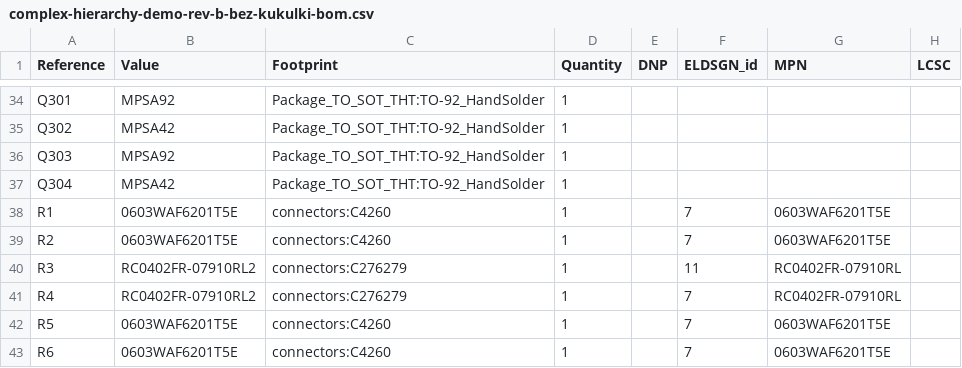
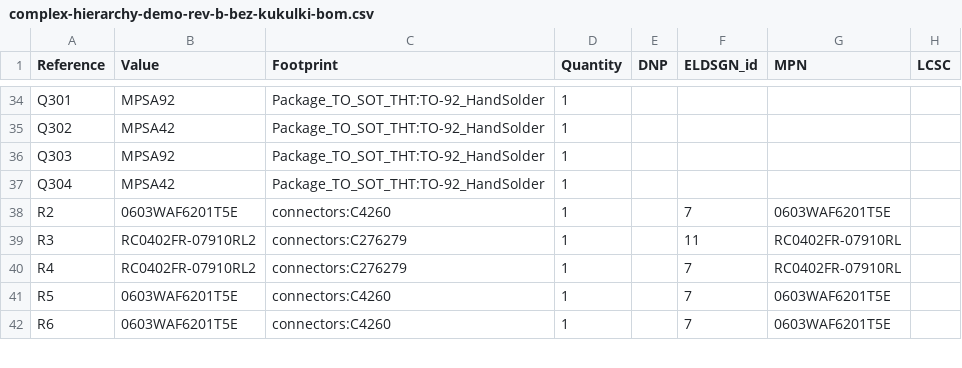
Before and after one commit to nukedman/eldsgn-test-complex-hierarchy, a CSV file: outputs/production/bom/complex-hierarchy-demo-rev-b-bez-kukulki-bom.csv, drawn as a sheet; only a part is shown, gaps mark what is left out.

Commit message:
R1 DNP propagated to board (Update-PCB); regenerated production outputs

```diff
--- a/outputs/production/bom/complex-hierarchy-demo-rev-b-bez-kukulki-bom.csv
+++ b/outputs/production/bom/complex-hierarchy-demo-rev-b-bez-kukulki-bom.csv
@@ -37,3 +37,2 @@
 "Q304","MPSA42","Package_TO_SOT_THT:TO-92_HandSolder","1","","","",""
-"R1","0603WAF6201T5E","connectors:C4260","1","","7","0603WAF6201T5E",""
 "R2","0603WAF6201T5E","connectors:C4260","1","","7","0603WAF6201T5E",""
```
Also changed, not shown: outputs/production/assembly/complex-hierarchy-demo-rev-b-bez-kukulki-all-pos.csv, 30 other files.
